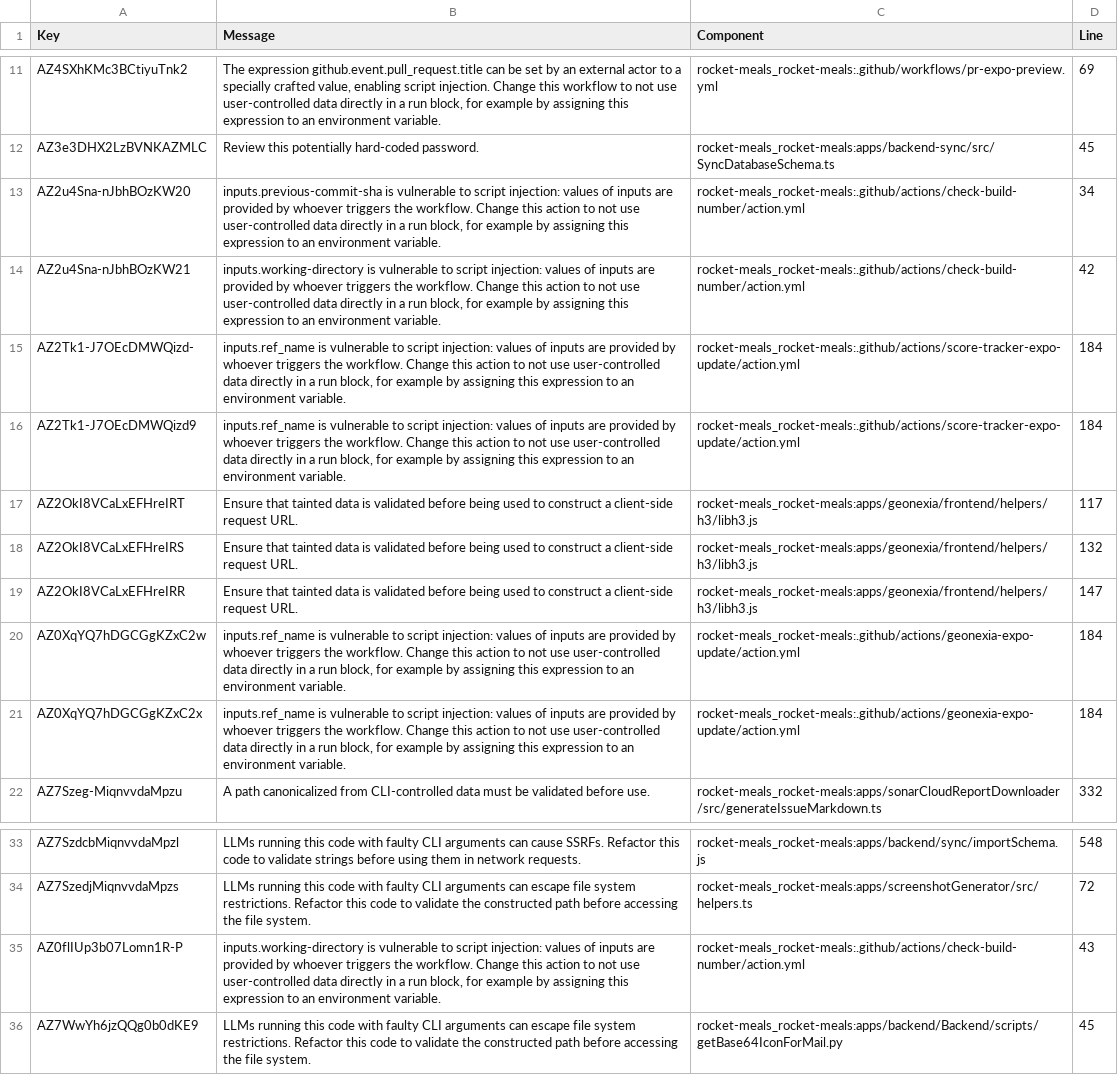
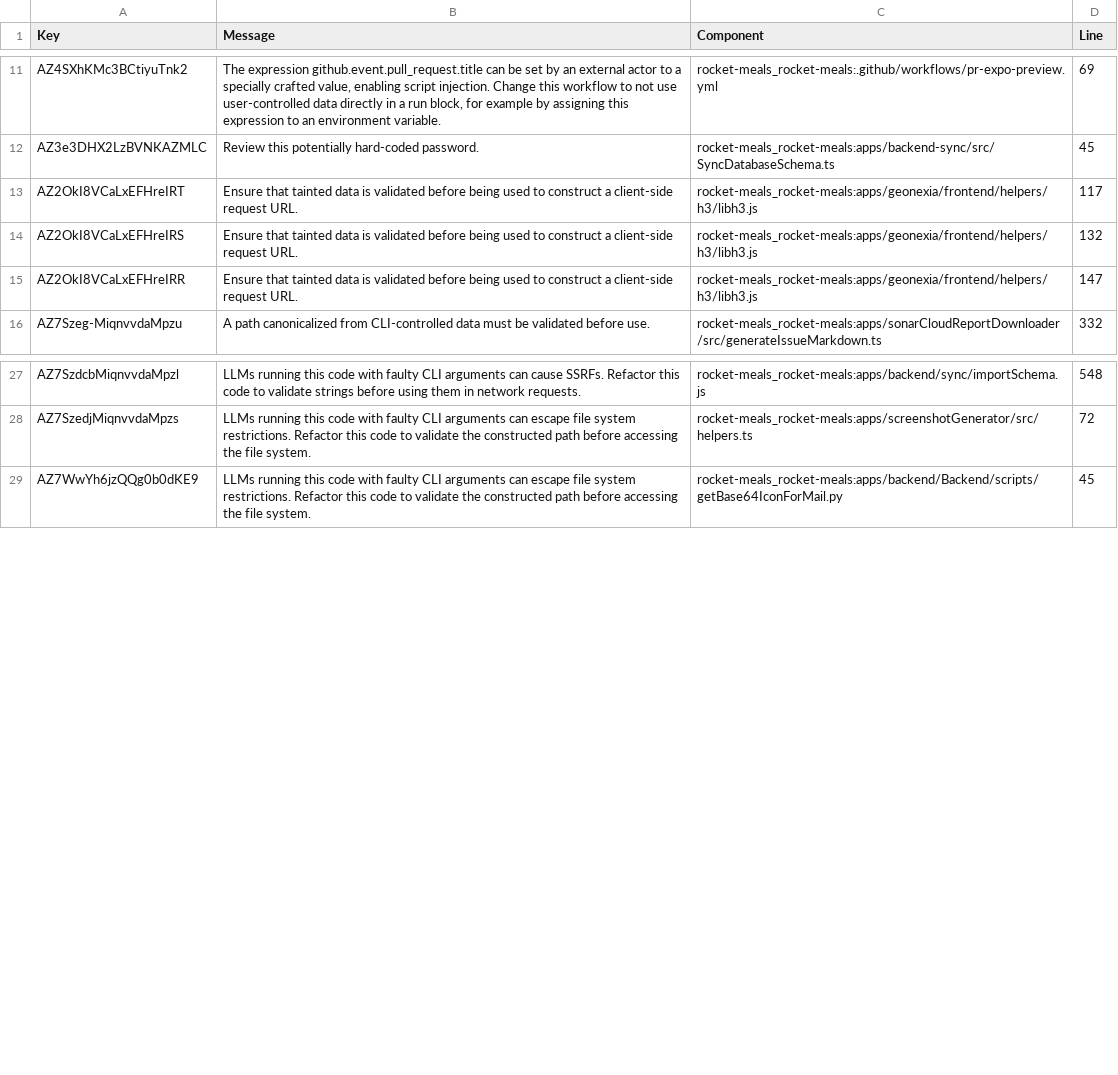
Before and after one commit to rocket-meals/swosy, a CSV file: reports/sonarCloud/report_security.csv, drawn as a sheet; only a part is shown, gaps mark what is left out.

```diff
--- a/reports/sonarCloud/report_security.csv
+++ b/reports/sonarCloud/report_security.csv
@@ -12,6 +12,2 @@ Key,Message,Component,Line
 "AZ3e3DHX2LzBVNKAZMLC","Review this potentially hard-coded password.","rocket-meals_rocket-meals:apps/backend-sync/src/SyncDatabaseSchema.ts",45
-"AZ2u4Sna-nJbhBOzKW20","inputs.previous-commit-sha is vulnerable to script injection: values of inputs are provided by whoever triggers the workflow. Change this action to not use user-controlled data directly in a run block, for example by assigning this expression to an environment variable.","rocket-meals_rocket-meals:.github/actions/check-build-number/action.yml",34
-"AZ2u4Sna-nJbhBOzKW21","inputs.working-directory is vulnerable to script injection: values of inputs are provided by whoever triggers the workflow. Change this action to not use user-controlled data directly in a run block, for example by assigning this expression to an environment variable.","rocket-meals_rocket-meals:.github/actions/check-build-number/action.yml",42
-"AZ2Tk1-J7OEcDMWQizd-","inputs.ref_name is vulnerable to script injection: values of inputs are provided by whoever triggers the workflow. Change this action to not use user-controlled data directly in a run block, for example by assigning this expression to an environment variable.","rocket-meals_rocket-meals:.github/actions/score-tracker-expo-update/action.yml",184
-"AZ2Tk1-J7OEcDMWQizd9","inputs.ref_name is vulnerable to script injection: values of inputs are provided by whoever triggers the workflow. Change this action to not use user-controlled data directly in a run block, for example by assigning this expression to an environment variable.","rocket-meals_rocket-meals:.github/actions/score-tracker-expo-update/action.yml",184
 "AZ2OkI8VCaLxEFHreIRT","Ensure that tainted data is validated before being used to construct a client-side request URL.","rocket-meals_rocket-meals:apps/geonexia/frontend/helpers/h3/libh3.js",117
@@ -19,4 +15,2 @@ Key,Message,Component,Line
 "AZ2OkI8VCaLxEFHreIRR","Ensure that tainted data is validated before being used to construct a client-side request URL.","rocket-meals_rocket-meals:apps/geonexia/frontend/helpers/h3/libh3.js",147
-"AZ0XqYQ7hDGCGgKZxC2w","inputs.ref_name is vulnerable to script injection: values of inputs are provided by whoever triggers the workflow. Change this action to not use user-controlled data directly in a run block, for example by assigning this expression to an environment variable.","rocket-meals_rocket-meals:.github/actions/geonexia-expo-update/action.yml",184
-"AZ0XqYQ7hDGCGgKZxC2x","inputs.ref_name is vulnerable to script injection: values of inputs are provided by whoever triggers the workflow. Change this action to not use user-controlled data directly in a run block, for example by assigning this expression to an environment variable.","rocket-meals_rocket-meals:.github/actions/geonexia-expo-update/action.yml",184
 "AZ7Szeg-MiqnvvdaMpzu","A path canonicalized from CLI-controlled data must be validated before use.","rocket-meals_rocket-meals:apps/sonarCloudReportDownloader/src/generateIssueMarkdown.ts",332
@@ -34,3 +28,2 @@ Key,Message,Component,Line
 "AZ7SzedjMiqnvvdaMpzs","LLMs running this code with faulty CLI arguments can escape file system restrictions. Refactor this code to validate the constructed path before accessing the file system.","rocket-meals_rocket-meals:apps/screenshotGenerator/src/helpers.ts",72
-"AZ0flIUp3b07Lomn1R-P","inputs.working-directory is vulnerable to script injection: values of inputs are provided by whoever triggers the workflow. Change this action to not use user-controlled data directly in a run block, for example by assigning this expression to an environment variable.","rocket-meals_rocket-meals:.github/actions/check-build-number/action.yml",43
 "AZ7WwYh6jzQQg0b0dKE9","LLMs running this code with faulty CLI arguments can escape file system restrictions. Refactor this code to validate the constructed path before accessing the file system.","rocket-meals_rocket-meals:apps/backend/Backend/scripts/getBase64IconForMail.py",45
```
Also changed, not shown: 1 other file.
